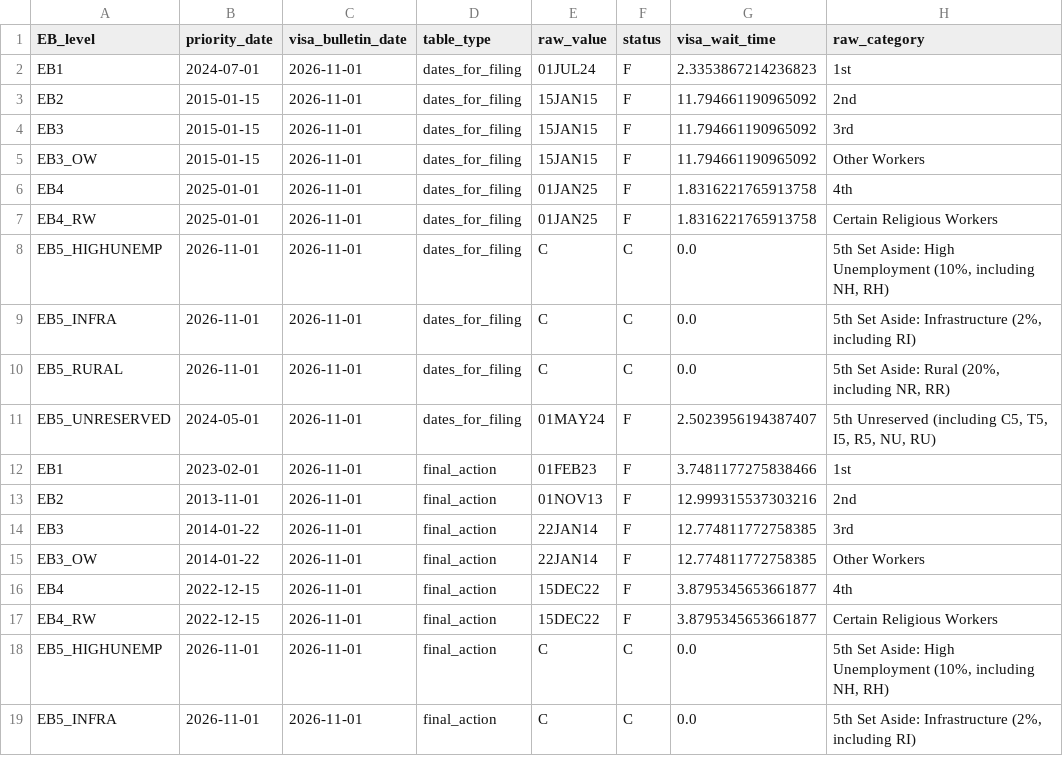
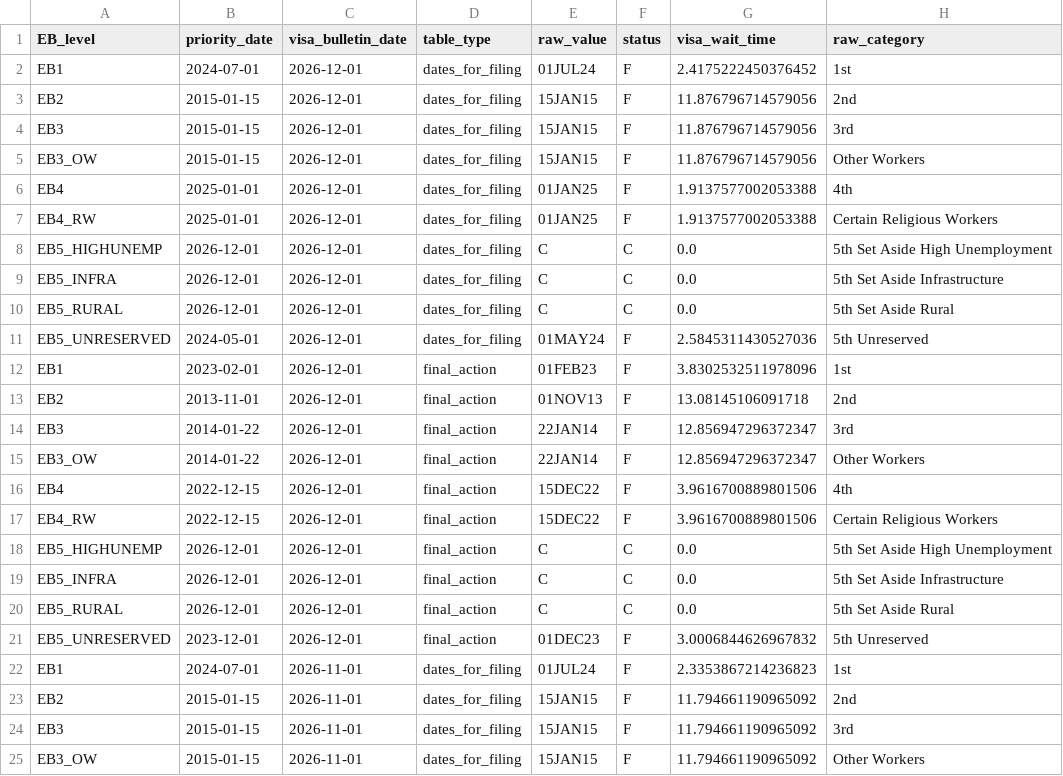
Before and after one commit to UACJ-MIAAD/VisaPredictAI, a CSV file: data/raw/india_visa_backlog_timecourse.csv, drawn as a sheet; only a part is shown; the shorter side is filled out with more unchanged rows; the diff names each change by its address in the sheet, - before the commit and + after, or states it on an @@ line.

Commit message:
Add bulletin 2026-12 from manual snapshot (source blocked)

```diff
--- a/data/raw/india_visa_backlog_timecourse.csv
+++ b/data/raw/india_visa_backlog_timecourse.csv
+row 2: EB1 | 2024-07-01 | 2026-12-01 | dates_for_filing | 01JUL24 | F | 2.4175222450376452 | 1st
+row 3: EB2 | 2015-01-15 | 2026-12-01 | dates_for_filing | 15JAN15 | F | 11.876796714579056 | 2nd
+row 4: EB3 | 2015-01-15 | 2026-12-01 | dates_for_filing | 15JAN15 | F | 11.876796714579056 | 3rd
+row 5: EB3_OW | 2015-01-15 | 2026-12-01 | dates_for_filing | 15JAN15 | F | 11.876796714579056 | Other Workers
+row 6: EB4 | 2025-01-01 | 2026-12-01 | dates_for_filing | 01JAN25 | F | 1.9137577002053388 | 4th
+row 7: EB4_RW | 2025-01-01 | 2026-12-01 | dates_for_filing | 01JAN25 | F | 1.9137577002053388 | Certain Religious Workers
+row 8: EB5_HIGHUNEMP | 2026-12-01 | 2026-12-01 | dates_for_filing | C | C | 0.0 | 5th Set Aside High Unemployment
+row 9: EB5_INFRA | 2026-12-01 | 2026-12-01 | dates_for_filing | C | C | 0.0 | 5th Set Aside Infrastructure
+row 10: EB5_RURAL | 2026-12-01 | 2026-12-01 | dates_for_filing | C | C | 0.0 | 5th Set Aside Rural
+row 11: EB5_UNRESERVED | 2024-05-01 | 2026-12-01 | dates_for_filing | 01MAY24 | F | 2.5845311430527036 | 5th Unreserved
+row 12: EB1 | 2023-02-01 | 2026-12-01 | final_action | 01FEB23 | F | 3.8302532511978096 | 1st
+row 13: EB2 | 2013-11-01 | 2026-12-01 | final_action | 01NOV13 | F | 13.08145106091718 | 2nd
+row 14: EB3 | 2014-01-22 | 2026-12-01 | final_action | 22JAN14 | F | 12.856947296372347 | 3rd
+row 15: EB3_OW | 2014-01-22 | 2026-12-01 | final_action | 22JAN14 | F | 12.856947296372347 | Other Workers
+row 16: EB4 | 2022-12-15 | 2026-12-01 | final_action | 15DEC22 | F | 3.9616700889801506 | 4th
+row 17: EB4_RW | 2022-12-15 | 2026-12-01 | final_action | 15DEC22 | F | 3.9616700889801506 | Certain Religious Workers
+row 18: EB5_HIGHUNEMP | 2026-12-01 | 2026-12-01 | final_action | C | C | 0.0 | 5th Set Aside High Unemployment
+row 19: EB5_INFRA | 2026-12-01 | 2026-12-01 | final_action | C | C | 0.0 | 5th Set Aside Infrastructure
+row 20: EB5_RURAL | 2026-12-01 | 2026-12-01 | final_action | C | C | 0.0 | 5th Set Aside Rural
+row 21: EB5_UNRESERVED | 2023-12-01 | 2026-12-01 | final_action | 01DEC23 | F | 3.0006844626967832 | 5th Unreserved
```
Also changed, not shown: data/raw/china_family_visa_backlog_timecourse.csv, data/raw/china_visa_backlog_timecourse.csv, 13 other files.
